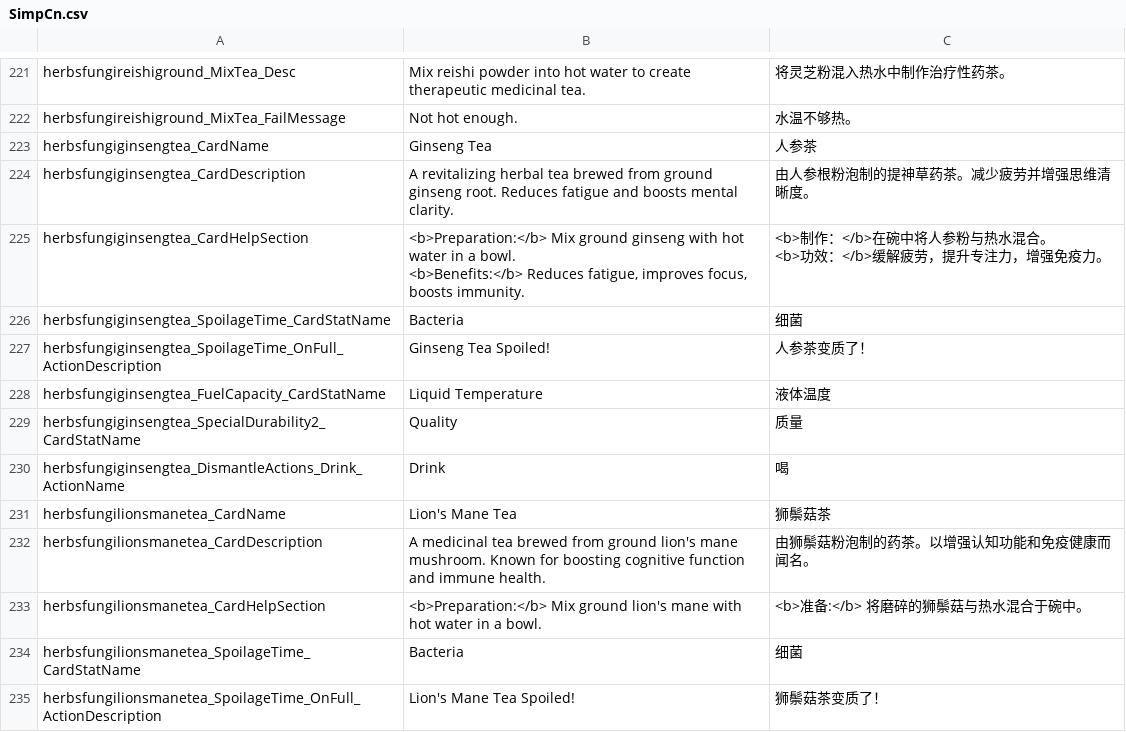
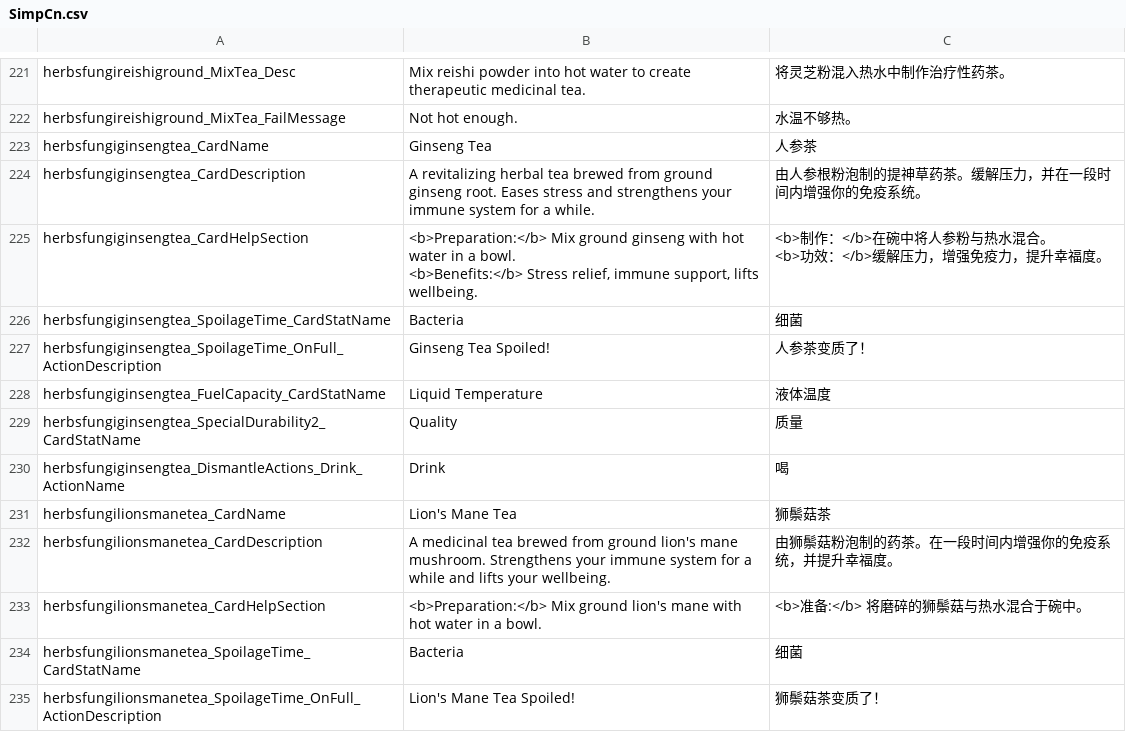
Before and after one commit to Jaredcscott/CSFF_Mods_CrispyWhips, a CSV file: Herbs_&_Fungi/Localization/SimpCn.csv, drawn as a sheet; only a part is shown, gaps mark what is left out.

Commit message:
Export Herbs and Fungi v1.14.21 from monorepo
Sync source files; exclude bin/, obj/, lib/, .audit/.

```diff
--- a/Herbs_&_Fungi/Localization/SimpCn.csv
+++ b/Herbs_&_Fungi/Localization/SimpCn.csv
@@ -327,8 +327,8 @@ herbsfungireishiground_MixTea_FailMessage,Not hot enough.,水温不够热。
 herbsfungiginsengtea_CardName,Ginseng Tea,人参茶
-herbsfungiginsengtea_CardDescription,A revitalizing herbal tea brewed from ground ginseng root. Reduces fatigue and boosts mental clarity.,由人参根粉泡制的提神草药茶。减少疲劳并增强思维清晰度。
-herbsfungiginsengtea_CardHelpSection,"<b>Preparation:</b> Mix ground ginseng with hot water in a bowl.
-
-<b>Benefits:</b> Reduces fatigue, improves focus, boosts immunity.","<b>制作：</b>在碗中将人参粉与热水混合。
-
-<b>功效：</b>缓解疲劳，提升专注力，增强免疫力。"
+herbsfungiginsengtea_CardDescription,A revitalizing herbal tea brewed from ground ginseng root. Eases stress and strengthens your immune system for a while.,由人参根粉泡制的提神草药茶。缓解压力，并在一段时间内增强你的免疫系统。
+herbsfungiginsengtea_CardHelpSection,"<b>Preparation:</b> Mix ground ginseng with hot water in a bowl.
+
+<b>Benefits:</b> Stress relief, immune support, lifts wellbeing.","<b>制作：</b>在碗中将人参粉与热水混合。
+
+<b>功效：</b>缓解压力，增强免疫力，提升幸福度。"
 herbsfungiginsengtea_SpoilageTime_CardStatName,Bacteria,细菌
@@ -339,3 +339,3 @@ herbsfungiginsengtea_DismantleActions_Drink_ActionName,Drink,喝
 herbsfungilionsmanetea_CardName,Lion's Mane Tea,狮鬃菇茶
-herbsfungilionsmanetea_CardDescription,A medicinal tea brewed from ground lion's mane mushroom. Known for boosting cognitive function and immune health.,由狮鬃菇粉泡制的药茶。以增强认知功能和免疫健康而闻名。
+herbsfungilionsmanetea_CardDescription,A medicinal tea brewed from ground lion's mane mushroom. Strengthens your immune system for a while and lifts your wellbeing.,由狮鬃菇粉泡制的药茶。在一段时间内增强你的免疫系统，并提升幸福度。
 herbsfungilionsmanetea_CardHelpSection,<b>Preparation:</b> Mix ground lion's mane with hot water in a bowl.,<b>准备:</b> 将磨碎的狮鬃菇与热水混合于碗中。
```
Also changed, not shown: Herbs_&_Fungi/Localization/SimpEn.csv, 14 other files.
